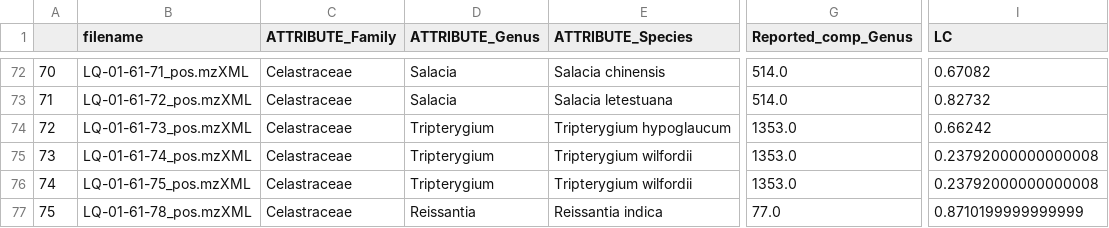
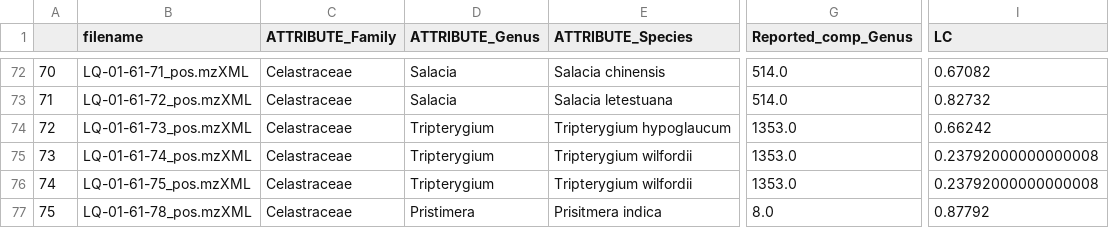
Before and after one commit to luigiquiros/inventa, a TSV file: data_out/LC_results.tsv, drawn as a sheet; only a part is shown, gaps mark what is left out; the diff names each change by its address in the sheet, - before the commit and + after, or states it on an @@ line.

```diff
--- a/data_out/LC_results.tsv
+++ b/data_out/LC_results.tsv
-D77 (ATTRIBUTE_Genus): Reissantia
+D77 (ATTRIBUTE_Genus): Pristimera
-E77 (ATTRIBUTE_Species): Reissantia indica
+E77 (ATTRIBUTE_Species): Prisitmera indica
-G77 (Reported_comp_Genus): 77.0
+G77 (Reported_comp_Genus): 8.0
-I77 (LC): 0.8710199999999999
+I77 (LC): 0.87792
```
Also changed, not shown: data/Celastraceae_Set_metadata_pos.tsv, data_out/CC_results.tsv, 15 other files.
